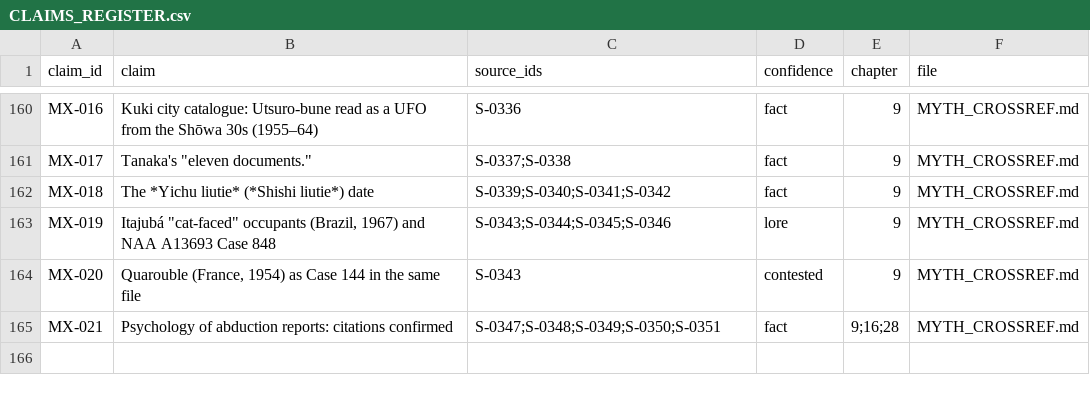
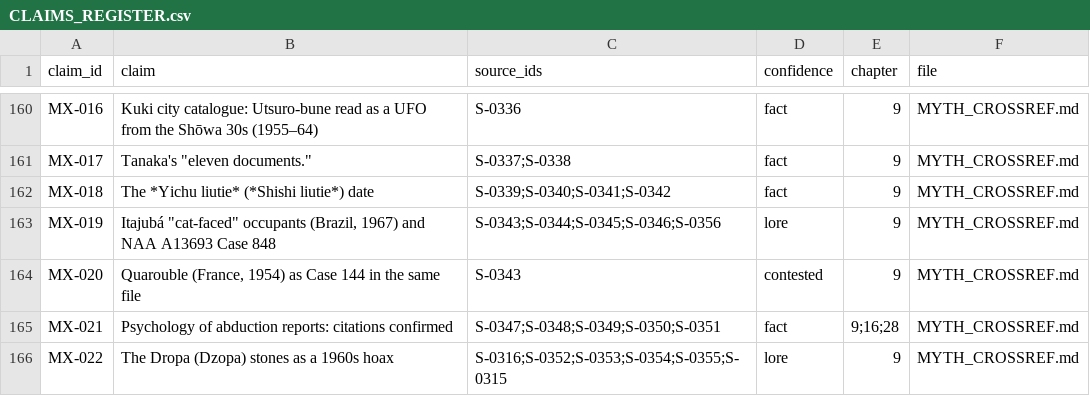
Before and after one commit to joshuameyer113Geo/Disclosure-the-book, a CSV file: history/CLAIMS_REGISTER.csv, drawn as a sheet; only a part is shown, gaps mark what is left out.

```diff
--- a/history/CLAIMS_REGISTER.csv
+++ b/history/CLAIMS_REGISTER.csv
@@ -162,4 +162,5 @@ MX-017,"Tanaka's ""eleven documents.""",S-0337;S-0338,fact,9,MYTH_CROSSREF.md
 MX-018,The *Yichu liutie* (*Shishi liutie*) date,S-0339;S-0340;S-0341;S-0342,fact,9,MYTH_CROSSREF.md
-MX-019,"Itajubá ""cat-faced"" occupants (Brazil, 1967) and NAA A13693 Case 848",S-0343;S-0344;S-0345;S-0346,lore,9,MYTH_CROSSREF.md
+MX-019,"Itajubá ""cat-faced"" occupants (Brazil, 1967) and NAA A13693 Case 848",S-0343;S-0344;S-0345;S-0346;S-0356,lore,9,MYTH_CROSSREF.md
 MX-020,"Quarouble (France, 1954) as Case 144 in the same file",S-0343,contested,9,MYTH_CROSSREF.md
 MX-021,Psychology of abduction reports: citations confirmed,S-0347;S-0348;S-0349;S-0350;S-0351,fact,9;16;28,MYTH_CROSSREF.md
+MX-022,The Dropa (Dzopa) stones as a 1960s hoax,S-0316;S-0352;S-0353;S-0354;S-0355;S-0315,lore,9,MYTH_CROSSREF.md
```
Also changed, not shown: history/SOURCES.csv, 15 other files.
